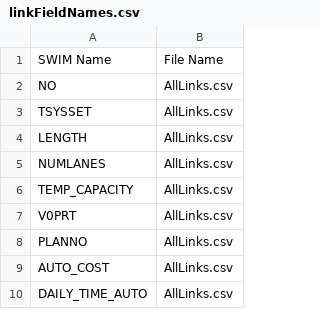
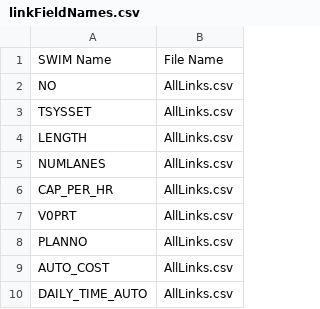
Before and after one commit to tlumip/tlumip, a CSV file: root/scenario/inputs/parameters/linkFieldNames.csv, drawn as a sheet; only a part is shown.

```diff
--- a/root/scenario/inputs/parameters/linkFieldNames.csv
+++ b/root/scenario/inputs/parameters/linkFieldNames.csv
@@ -5,3 +5,3 @@ LENGTH,AllLinks.csv
 NUMLANES,AllLinks.csv
-TEMP_CAPACITY,AllLinks.csv
+CAP_PER_HR,AllLinks.csv
 V0PRT,AllLinks.csv
```
Also changed, not shown: 5 other files.
